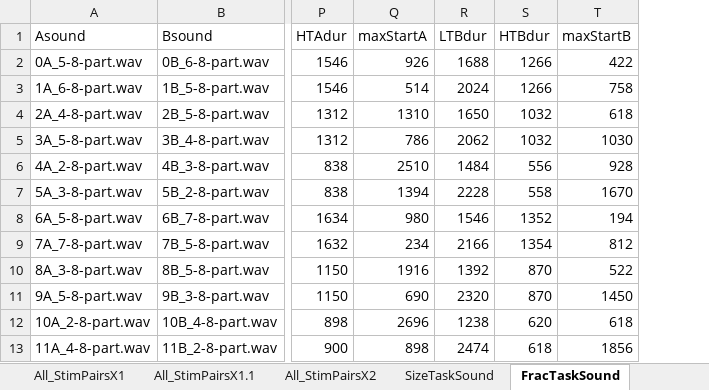
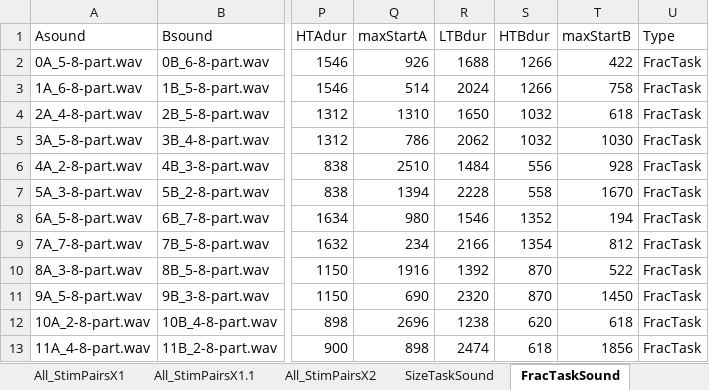
Before and after one commit to maurotoro/praat, an Excel workbook: Fractions_AravaEtAll_Stims-Procs.xlsx, sheet FracTaskSound, drawn as a sheet; only a part is shown, gaps mark what is left out; values as stored, in another font and other column widths than the file's, no borders; the diff names each change by its address in the sheet, - before the commit and + after, or states it on an @@ line.

```diff
--- a/Fractions_AravaEtAll_Stims-Procs.xlsx (sheet FracTaskSound)
+++ b/Fractions_AravaEtAll_Stims-Procs.xlsx (sheet FracTaskSound)
+column U (Type), rows 2-13: all FracTask
```
Also changed, not shown: sheet SizeTaskSound, sheet SizeTrainSound, other sheet tabs.
